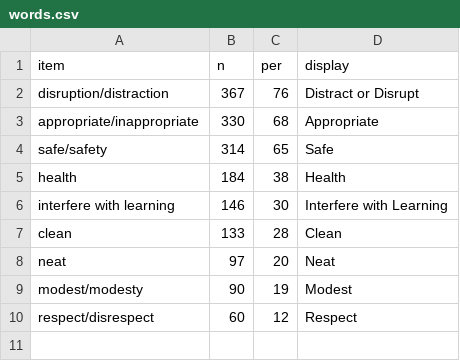
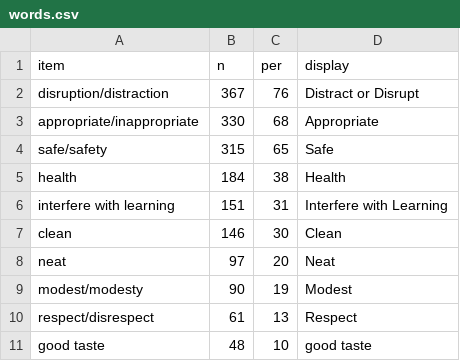
Before and after one commit to the-pudding/dress_codes, a CSV file: src/assets/data/words.csv, drawn as a sheet.

```diff
--- a/src/assets/data/words.csv
+++ b/src/assets/data/words.csv
@@ -3,8 +3,9 @@
 "appropriate/inappropriate",330,68,"Appropriate"
-"safe/safety",314,65,"Safe"
+"safe/safety",315,65,"Safe"
 "health",184,38,"Health"
-"interfere with learning",146,30,"Interfere with Learning"
-"clean",133,28,"Clean"
+"interfere with learning",151,31,"Interfere with Learning"
+"clean",146,30,"Clean"
 "neat",97,20,"Neat"
 "modest/modesty",90,19,"Modest"
-"respect/disrespect",60,12,"Respect"
+"respect/disrespect",61,13,"Respect"
+"good taste",48,10,"good taste"
```
Also changed, not shown: analysis/processed_data/cleaned_bans.csv, analysis/raw_data/collected/manualCorrections.csv, 1 other file.
